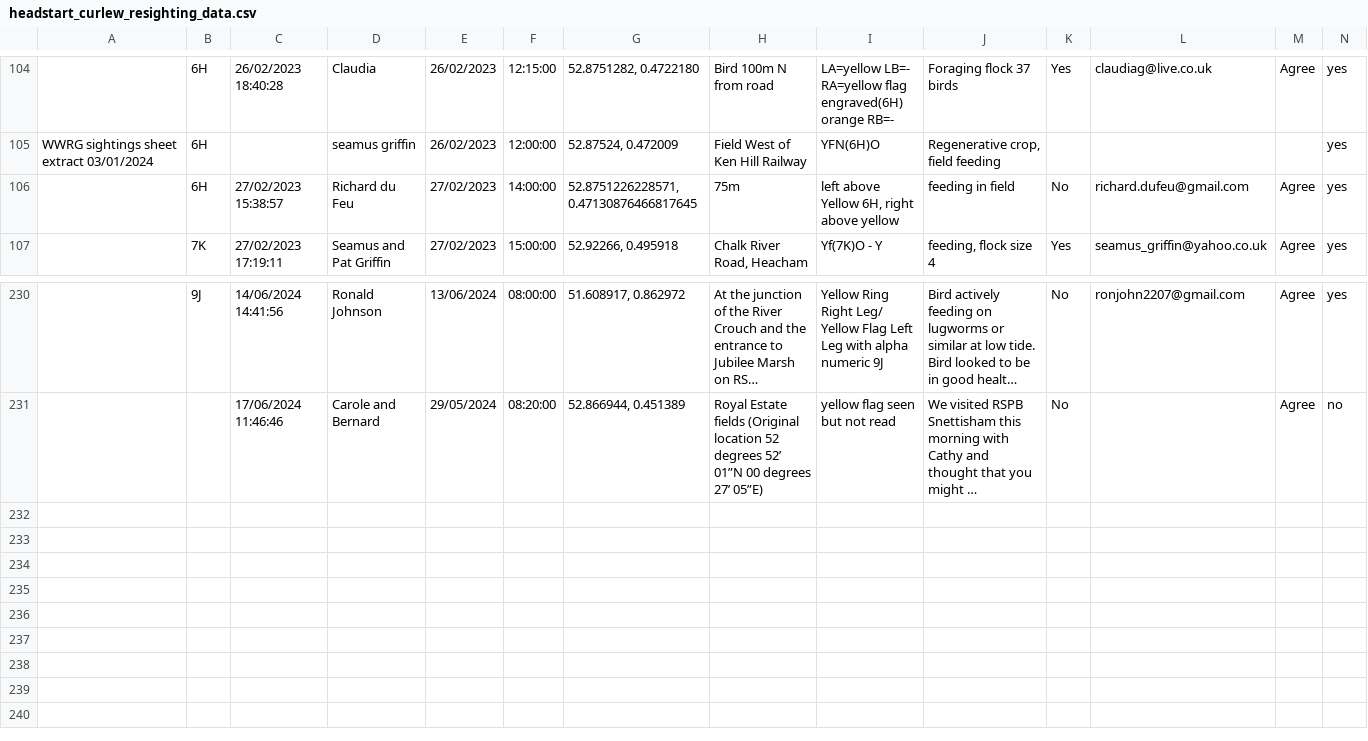
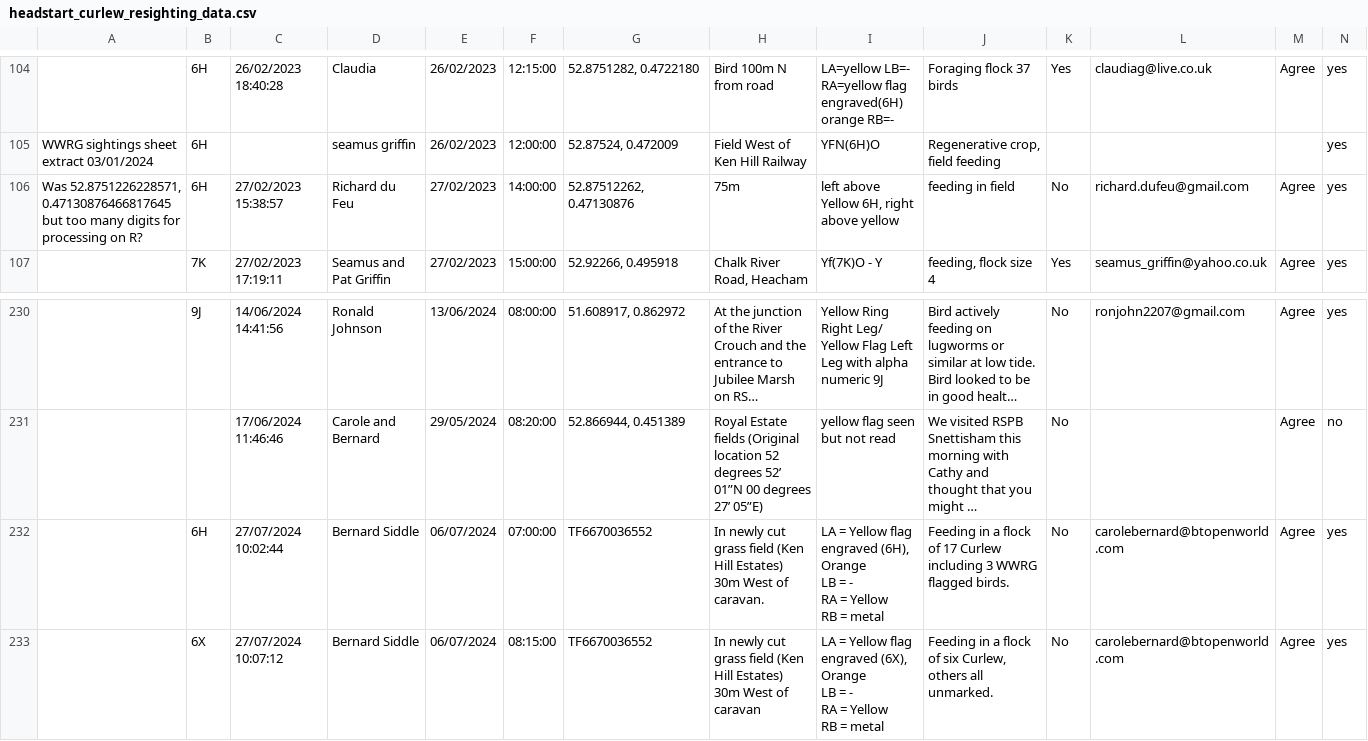
Before and after one commit to BritishTrustForOrnithology/curlew_headstarting, a CSV file: data/headstart_curlew_resighting_data.csv, drawn as a sheet; only a part is shown, gaps mark what is left out; long unchanged cells end in …; rows hold the shown columns only; ↵ is a line break in a cell; the diff names each change by its address in the sheet, - before the commit and + after, or states it on an @@ line.

```diff
--- a/data/headstart_curlew_resighting_data.csv
+++ b/data/headstart_curlew_resighting_data.csv
-A106: (empty)
+A106: Was 52.8751226228571, 0.47130876466817645 but too many digits for processing on R?
-G106: 52.8751226228571, 0.47130876466817645
+G106: 52.87512262, 0.47130876
+row 232:  | 6H | 27/07/2024 10:02:44 | Bernard Siddle | 06/07/2024 | 07:00:00 | TF6670036552 | In newly cut grass field (Ken Hill Estates) 30m West of caravan. | LA = Yellow flag engraved (6H), Orange ↵ LB = - ↵ RA = Yellow ↵ RB = metal | Feeding in a flock of 17 Curlew including 3 WWRG flagged birds. | No | carolebernard@btopenworld.com | Agree | yes
+row 233:  | 6X | 27/07/2024 10:07:12 | Bernard Siddle | 06/07/2024 | 08:15:00 | TF6670036552 | In newly cut grass field (Ken Hill Estates) 30m West of caravan | LA = Yellow flag engraved (6X), Orange ↵ LB = - ↵ RA = Yellow ↵ RB = metal | Feeding in a flock of six Curlew, others all unmarked. | No | carolebernard@btopenworld.com | Agree | yes
```
Also changed, not shown: data/headstart_curlew_individual_metadata.csv, 1 other file.
